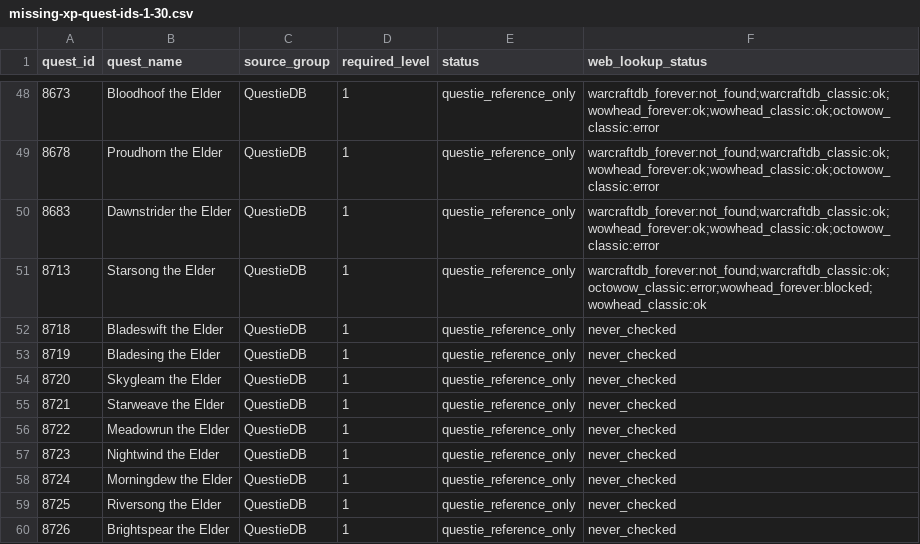
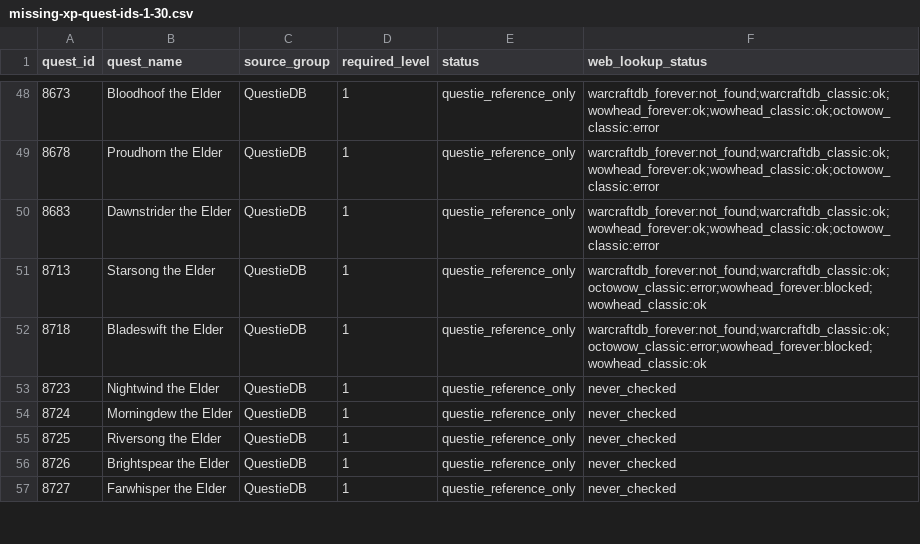
Before and after one commit to Battlefeld/ForeverRoutes, a CSV file: unified/missing-xp-quest-ids-1-30.csv, drawn as a sheet; only a part is shown, gaps mark what is left out; the shorter side is filled out with more unchanged rows.

```diff
--- a/unified/missing-xp-quest-ids-1-30.csv
+++ b/unified/missing-xp-quest-ids-1-30.csv
@@ -51,7 +51,3 @@ quest_id,quest_name,source_group,required_level,status,web_lookup_status
 8713,Starsong the Elder,QuestieDB,1,questie_reference_only,warcraftdb_forever:not_found;warcraftdb_classic:ok;octowow_classic:error;wowhead_forever:blocked;wowhead_classic:ok
-8718,Bladeswift the Elder,QuestieDB,1,questie_reference_only,never_checked
-8719,Bladesing the Elder,QuestieDB,1,questie_reference_only,never_checked
-8720,Skygleam the Elder,QuestieDB,1,questie_reference_only,never_checked
-8721,Starweave the Elder,QuestieDB,1,questie_reference_only,never_checked
-8722,Meadowrun the Elder,QuestieDB,1,questie_reference_only,never_checked
+8718,Bladeswift the Elder,QuestieDB,1,questie_reference_only,warcraftdb_forever:not_found;warcraftdb_classic:ok;octowow_classic:error;wowhead_forever:blocked;wowhead_classic:ok
 8723,Nightwind the Elder,QuestieDB,1,questie_reference_only,never_checked
```
Also changed, not shown: 5 other files.
